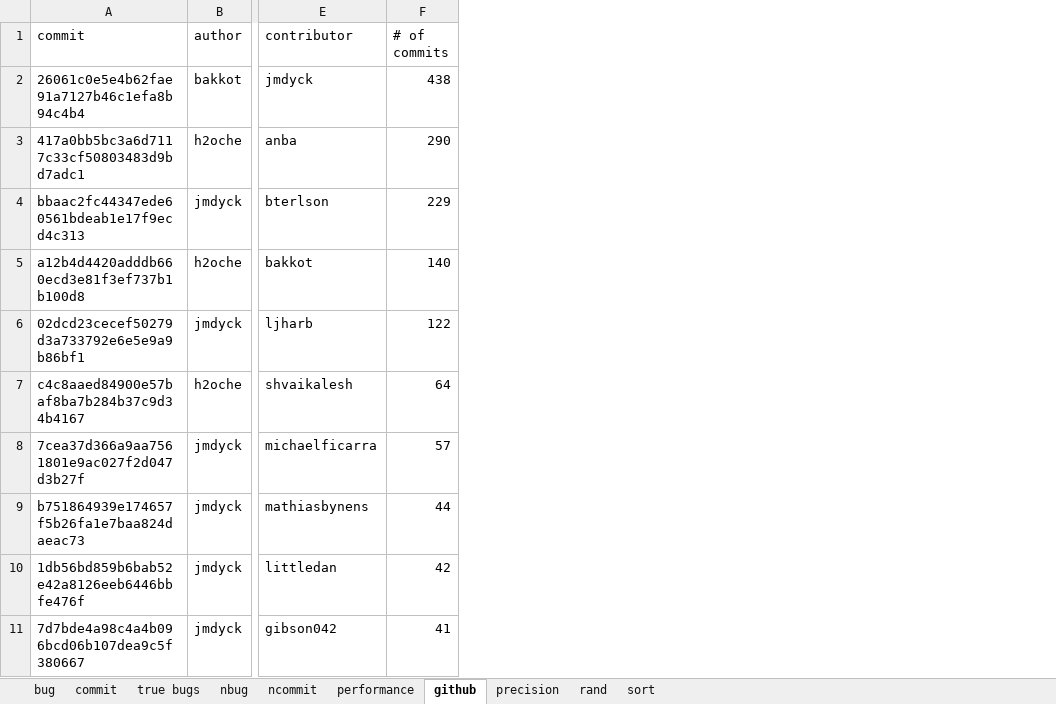
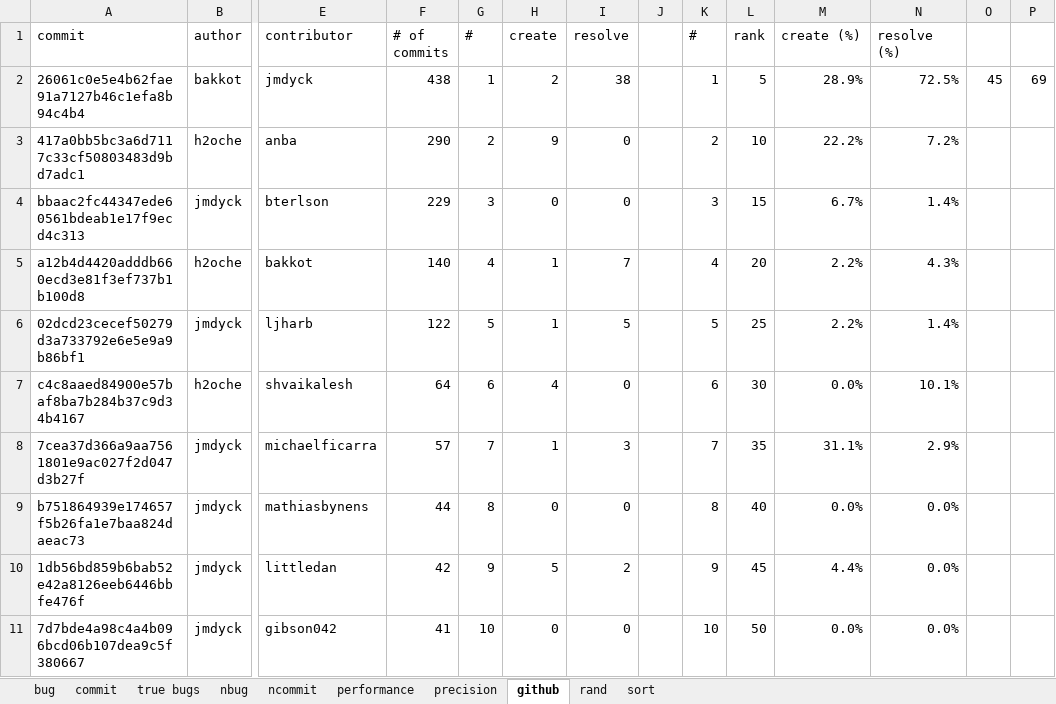
Before and after one commit to kaist-plrg/jiset, an Excel workbook: paper/ase21/img/images.xlsx, sheet github, drawn as a sheet; only a part is shown, gaps mark what is left out; values as stored, in another font and other column widths than the file's, no borders; charts and pictures not drawn; the diff names each change by its address in the sheet, - before the commit and + after, or states it on an @@ line.

Commit message:
Add creator/resolver data to images.xlsx

```diff
--- a/paper/ase21/img/images.xlsx (sheet github)
+++ b/paper/ase21/img/images.xlsx (sheet github)
@@ sheet tab order changed: bug | commit | true bugs | nbug | ncommit | performance | precision | github | rand | sort @@
+column G (#), rows 2-11: 1 | 2 | 3 | 4 | 5 | 6 | 7 | 8 | 9 | 10
+column H (create), rows 2-11: 2 | 9 | 0 | 1 | 1 | 4 | 1 | 0 | 5 | 0
+column I (resolve), rows 2-11: 38 | 0 | 0 | 7 | 5 | 0 | 3 | 0 | 2 | 0
+column J, empty
+column K (#), rows 2-11: 1 | 2 | 3 | 4 | 5 | 6 | 7 | 8 | 9 | 10
+column L (rank), rows 2-11: 5 | 10 | 15 | 20 | 25 | 30 | 35 | 40 | 45 | 50
+column M (create (%)), rows 2-11: 28.9% | 22.2% | 6.7% | 2.2% | 2.2% | 0.0% | 31.1% | 0.0% | 4.4% | 0.0%
+column N (resolve (%)), rows 2-11: 72.5% | 7.2% | 1.4% | 4.3% | 1.4% | 10.1% | 2.9% | 0.0% | 0.0% | 0.0%
+column O, row 2: 45
+column P, row 2: 69
```
Also changed, not shown: sheet rand, sheet true bugs, formulas that keep their value, charts or pictures.
